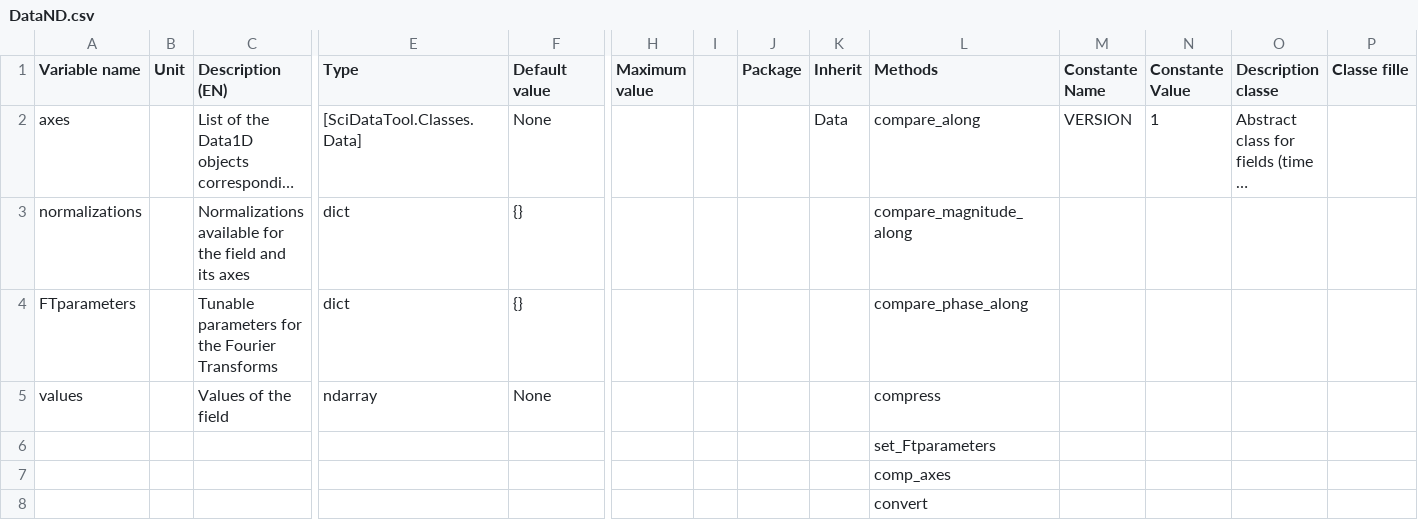
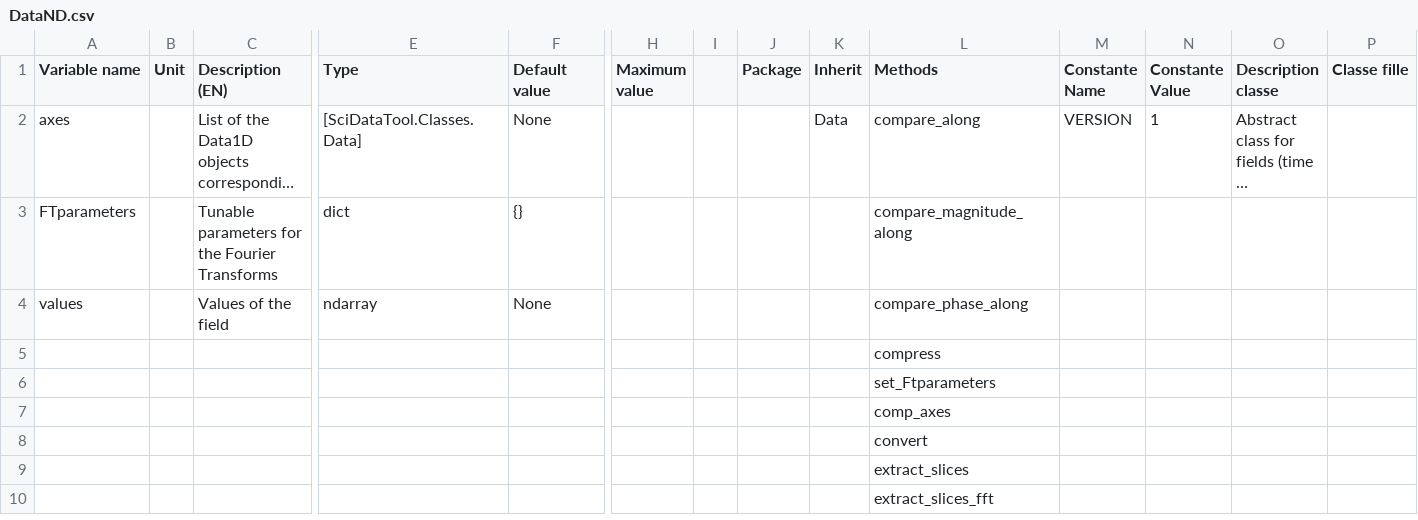
Before and after one commit to Eomys/SciDataTool, a CSV file: SciDataTool/Generator/ClassesRef/DataND.csv, drawn as a sheet; only a part is shown, gaps mark what is left out; the shorter side is filled out with more unchanged rows; long unchanged cells end in …; removed rows and columns are numbered as before the commit, all else as after; rows hold the shown columns only; the diff names each change by its address in the sheet, - before the commit and + after, or states it on an @@ line.

Commit message:
[WP] Removing symmetries from DataND and adding normalizations to axes

```diff
--- a/SciDataTool/Generator/ClassesRef/DataND.csv
+++ b/SciDataTool/Generator/ClassesRef/DataND.csv
-row 3: normalizations |  | Normalizations available for the field and its axes | dict | {} |  |  |  |  | compare_magnitude_along
-L3 (Methods): compare_phase_along
+L3 (Methods): compare_magnitude_along
-L4 (Methods): compress
+L4 (Methods): compare_phase_along
+row 5:  |  |  |  |  |  |  |  |  | compress
```
Also changed, not shown: SciDataTool/Generator/ClassesRef/Data.csv, SciDataTool/Generator/ClassesRef/VectorField.csv, 31 other files.
